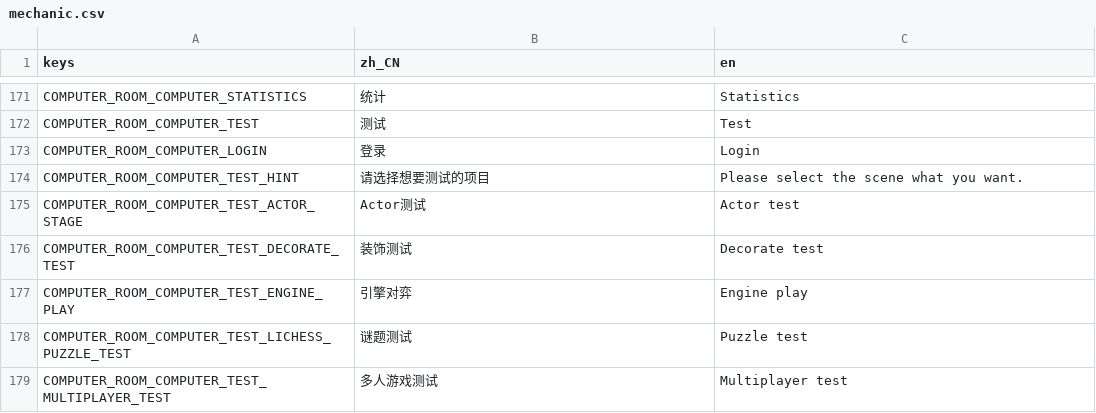
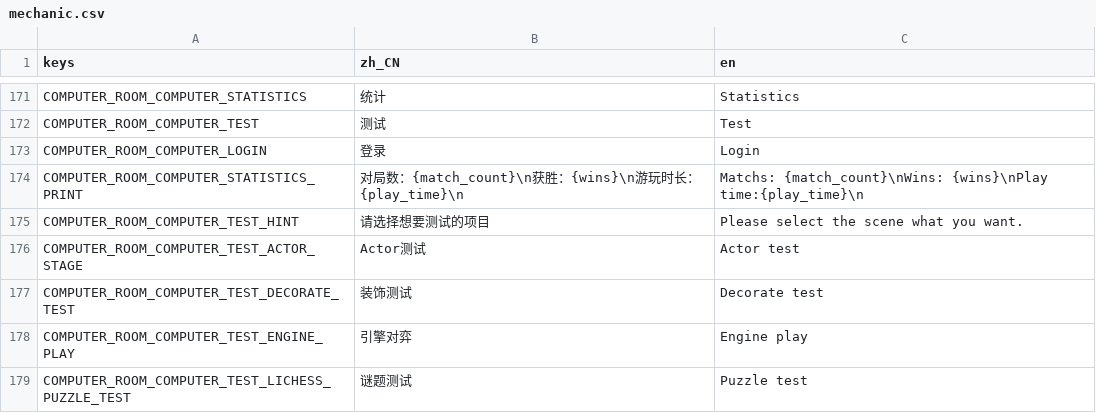
Before and after one commit to godothub/siamese_chess, a CSV file: assets/text/mechanic.csv, drawn as a sheet; only a part is shown, gaps mark what is left out; the shorter side is filled out with more unchanged rows; the diff names each change by its address in the sheet, - before the commit and + after, or states it on an @@ line.

```diff
--- a/assets/text/mechanic.csv
+++ b/assets/text/mechanic.csv
+row 174: COMPUTER_ROOM_COMPUTER_STATISTICS_PRINT | 对局数：{match_count}\n获胜：{wins}\n游玩时长：{play_time}\n | Matchs: {match_count}\nWins: {wins}\nPlay time:{play_time}\n
```
Also changed, not shown: 3 other files.
